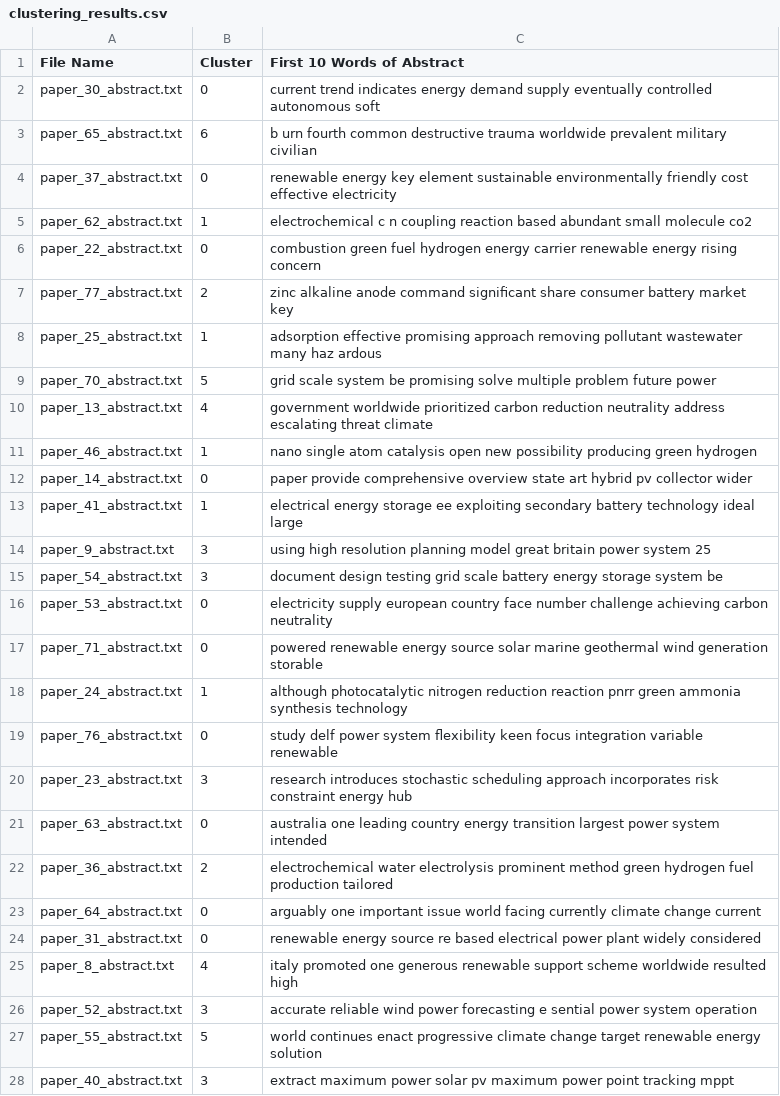
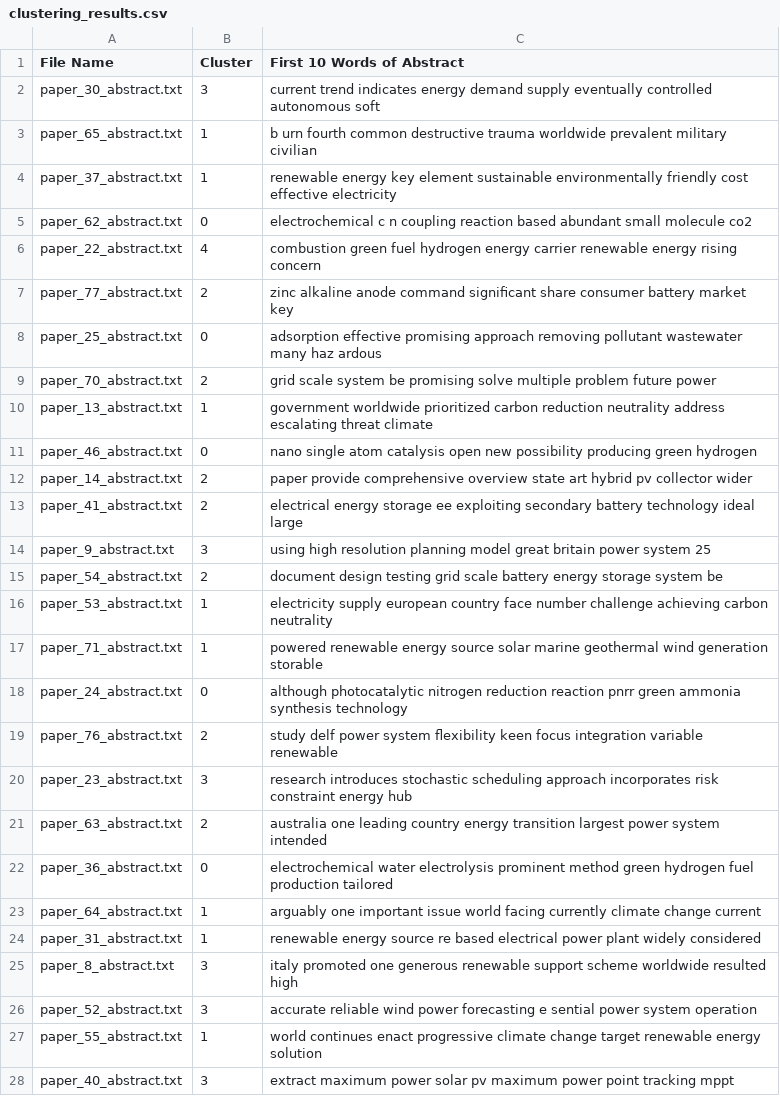
Before and after one commit to wuzikang961215/ResearchPaperClustering, a CSV file: data/processed/clustering_results.csv, drawn as a sheet; only a part is shown; the diff covers the shown part only.

```diff
--- a/data/processed/clustering_results.csv
+++ b/data/processed/clustering_results.csv
@@ -1,28 +1,28 @@
 File Name,Cluster,First 10 Words of Abstract
-paper_30_abstract.txt,0,current trend indicates energy demand supply eventually controlled autonomous soft
-paper_65_abstract.txt,6,b urn fourth common destructive trauma worldwide prevalent military civilian
-paper_37_abstract.txt,0,renewable energy key element sustainable environmentally friendly cost effective electricity
-paper_62_abstract.txt,1,electrochemical c n coupling reaction based abundant small molecule co2
-paper_22_abstract.txt,0,combustion green fuel hydrogen energy carrier renewable energy rising concern
+paper_30_abstract.txt,3,current trend indicates energy demand supply eventually controlled autonomous soft
+paper_65_abstract.txt,1,b urn fourth common destructive trauma worldwide prevalent military civilian
+paper_37_abstract.txt,1,renewable energy key element sustainable environmentally friendly cost effective electricity
+paper_62_abstract.txt,0,electrochemical c n coupling reaction based abundant small molecule co2
+paper_22_abstract.txt,4,combustion green fuel hydrogen energy carrier renewable energy rising concern
 paper_77_abstract.txt,2,zinc alkaline anode command signiﬁcant share consumer battery market key
-paper_25_abstract.txt,1,adsorption effective promising approach removing pollutant wastewater many haz ardous
-paper_70_abstract.txt,5,grid scale system be promising solve multiple problem future power
-paper_13_abstract.txt,4,government worldwide prioritized carbon reduction neutrality address escalating threat climate
-paper_46_abstract.txt,1,nano single atom catalysis open new possibility producing green hydrogen
-paper_14_abstract.txt,0,paper provide comprehensive overview state art hybrid pv collector wider
-paper_41_abstract.txt,1,electrical energy storage ee exploiting secondary battery technology ideal large
+paper_25_abstract.txt,0,adsorption effective promising approach removing pollutant wastewater many haz ardous
+paper_70_abstract.txt,2,grid scale system be promising solve multiple problem future power
+paper_13_abstract.txt,1,government worldwide prioritized carbon reduction neutrality address escalating threat climate
+paper_46_abstract.txt,0,nano single atom catalysis open new possibility producing green hydrogen
+paper_14_abstract.txt,2,paper provide comprehensive overview state art hybrid pv collector wider
+paper_41_abstract.txt,2,electrical energy storage ee exploiting secondary battery technology ideal large
 paper_9_abstract.txt,3,using high resolution planning model great britain power system 25
-paper_54_abstract.txt,3,document design testing grid scale battery energy storage system be
-paper_53_abstract.txt,0,electricity supply european country face number challenge achieving carbon neutrality
-paper_71_abstract.txt,0,powered renewable energy source solar marine geothermal wind generation storable
-paper_24_abstract.txt,1,although photocatalytic nitrogen reduction reaction pnrr green ammonia synthesis technology
-paper_76_abstract.txt,0,study delf power system ﬂexibility keen focus integration variable renewable
+paper_54_abstract.txt,2,document design testing grid scale battery energy storage system be
+paper_53_abstract.txt,1,electricity supply european country face number challenge achieving carbon neutrality
+paper_71_abstract.txt,1,powered renewable energy source solar marine geothermal wind generation storable
+paper_24_abstract.txt,0,although photocatalytic nitrogen reduction reaction pnrr green ammonia synthesis technology
+paper_76_abstract.txt,2,study delf power system ﬂexibility keen focus integration variable renewable
 paper_23_abstract.txt,3,research introduces stochastic scheduling approach incorporates risk constraint energy hub
-paper_63_abstract.txt,0,australia one leading country energy transition largest power system intended
-paper_36_abstract.txt,2,electrochemical water electrolysis prominent method green hydrogen fuel production tailored
-paper_64_abstract.txt,0,arguably one important issue world facing currently climate change current
-paper_31_abstract.txt,0,renewable energy source re based electrical power plant widely considered
-paper_8_abstract.txt,4,italy promoted one generous renewable support scheme worldwide resulted high
+paper_63_abstract.txt,2,australia one leading country energy transition largest power system intended
+paper_36_abstract.txt,0,electrochemical water electrolysis prominent method green hydrogen fuel production tailored
+paper_64_abstract.txt,1,arguably one important issue world facing currently climate change current
+paper_31_abstract.txt,1,renewable energy source re based electrical power plant widely considered
+paper_8_abstract.txt,3,italy promoted one generous renewable support scheme worldwide resulted high
 paper_52_abstract.txt,3,accurate reliable wind power forecasting e sential power system operation
-paper_55_abstract.txt,5,world continues enact progressive climate change target renewable energy solution
+paper_55_abstract.txt,1,world continues enact progressive climate change target renewable energy solution
 paper_40_abstract.txt,3,extract maximum power solar pv maximum power point tracking mppt
```
Also changed, not shown: 41 edited cells elsewhere in this file, data/processed/summary_report.csv, 2 other files.
